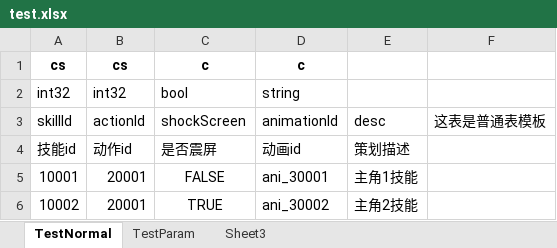
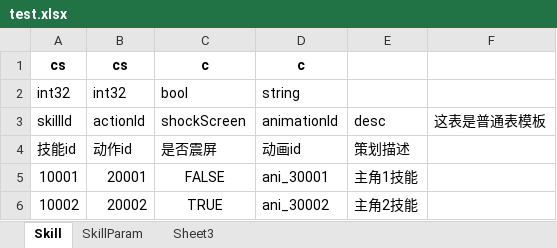
Before and after one commit to baodingfengyun/fastjgame, an Excel workbook: res/config/test.xlsx, sheet Skill, drawn as a sheet; values as stored, in another font and other column widths than the file's, no borders; the diff names each change by its address in the sheet, - before the commit and + after, or states it on an @@ line.

```diff
--- a/res/config/test.xlsx (sheet Skill)
+++ b/res/config/test.xlsx (sheet Skill)
-sheet tab: TestNormal
+sheet tab: Skill
-sheet tab: TestParam
+sheet tab: SkillParam
-B6: 20001
+B6: 20002
```
Also changed, not shown: sheet SkillParam, 16 other files.
